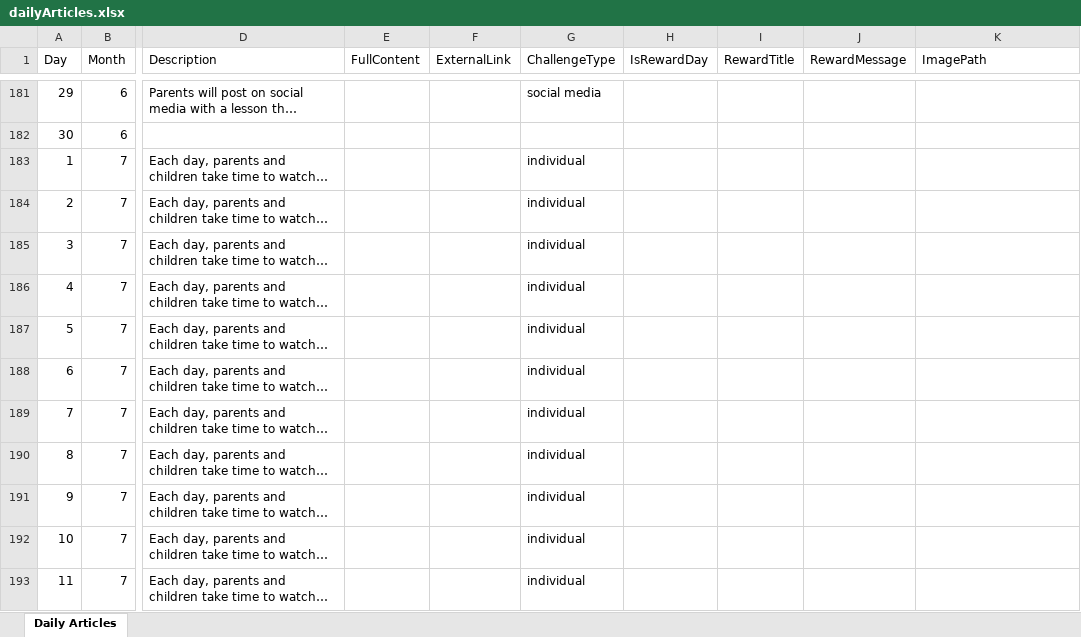
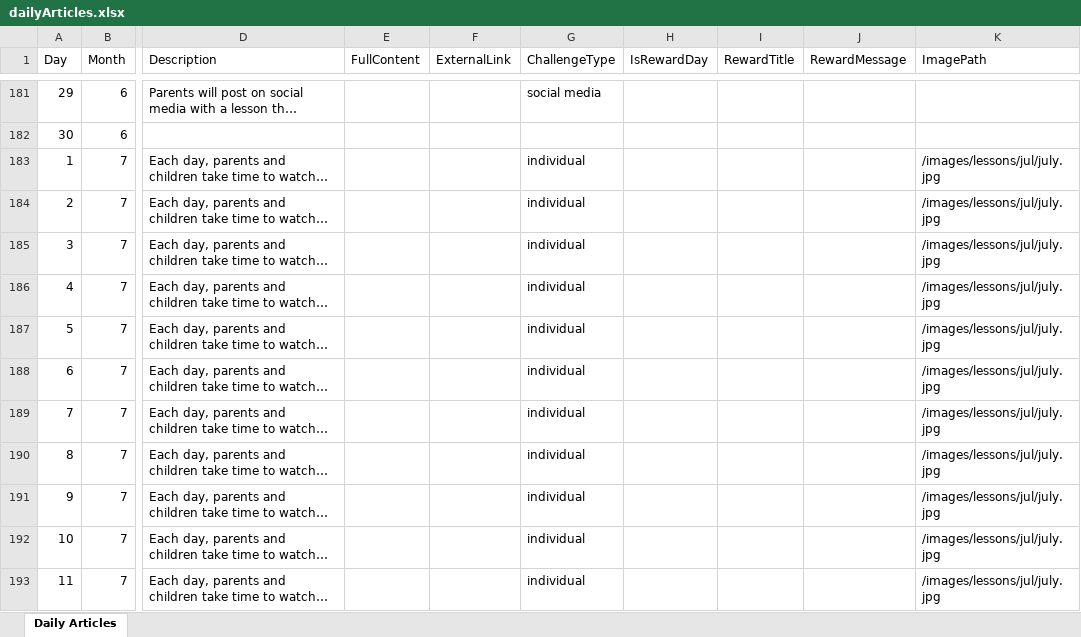
Before and after one commit to Denielmen/COA-S.A.F.E, an Excel workbook: public/dailyArticles.xlsx, sheet Daily Articles, drawn as a sheet; only a part is shown, gaps mark what is left out; long unchanged cells end in …; values as stored, in another font and other column widths than the file's, no borders; the diff covers the shown part only; the diff names each change by its address in the sheet, - before the commit and + after, or states it on an @@ line.

```diff
--- a/public/dailyArticles.xlsx (sheet Daily Articles)
+++ b/public/dailyArticles.xlsx (sheet Daily Articles)
-K183:K193 (ImagePath): (empty)
+K183:K193 (ImagePath): /images/lessons/jul/july.jpg
```
Also changed, not shown: 56 edited cells elsewhere in this sheet, 13 other files.
